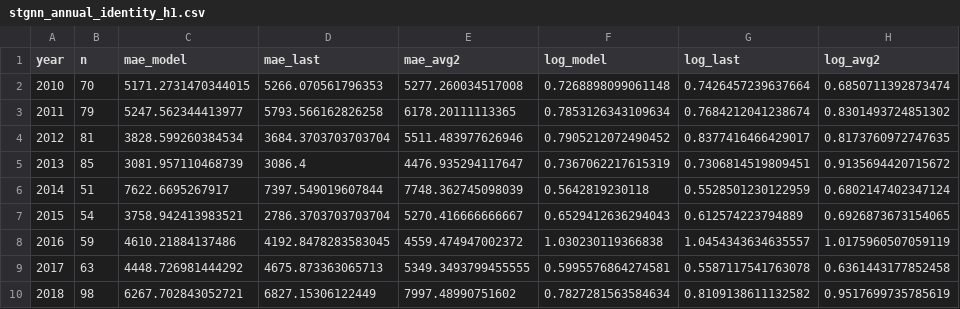
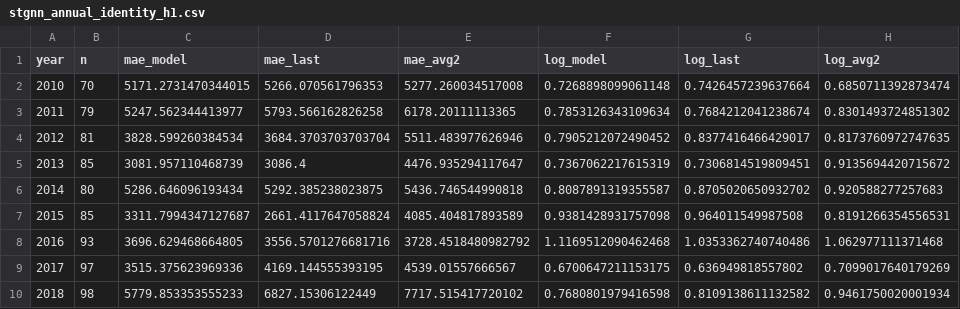
Before and after one commit to sunaina88/major-project, a CSV file: data/processed/stgnn_annual_identity_h1.csv, drawn as a sheet; only a part is shown; the diff covers the shown part only.

```diff
--- a/data/processed/stgnn_annual_identity_h1.csv
+++ b/data/processed/stgnn_annual_identity_h1.csv
@@ -5,6 +5,6 @@ year,n,mae_model,mae_last,mae_avg2,log_model,log_last,log_avg2
 2013,85,3081.957110468739,3086.4,4476.935294117647,0.7367062217615319,0.7306814519809451,0.9135694420715672
-2014,51,7622.6695267917,7397.549019607844,7748.362745098039,0.5642819230118,0.5528501230122959,0.6802147402347124
-2015,54,3758.942413983521,2786.3703703703704,5270.416666666667,0.6529412636294043,0.612574223794889,0.6926873673154065
-2016,59,4610.21884137486,4192.8478283583045,4559.474947002372,1.030230119366838,1.0454343634635557,1.0175960507059119
-2017,63,4448.726981444292,4675.873363065713,5349.3493799455555,0.5995576864274581,0.5587117541763078,0.6361443177852458
-2018,98,6267.702843052721,6827.15306122449,7997.48990751602,0.7827281563584634,0.8109138611132582,0.9517699735785619
+2014,80,5286.646096193434,5292.385238023875,5436.746544990818,0.8087891319355587,0.8705020650932702,0.920588277257683
+2015,85,3311.7994347127687,2661.4117647058824,4085.404817893589,0.9381428931757098,0.964011549987508,0.8191266354556531
+2016,93,3696.629468664805,3556.5701276681716,3728.4518480982792,1.1169512090462468,1.0353362740740486,1.062977111371468
+2017,97,3515.375623969336,4169.144555393195,4539.01557666567,0.6700647211153175,0.636949818557802,0.7099017640179269
+2018,98,5779.853353555233,6827.15306122449,7717.515417720102,0.7680801979416598,0.8109138611132582,0.9461750020001934
```
Also changed, not shown: 14 edited cells elsewhere in this file, data/processed/stgnn_annual_dist_h1.csv, data/processed/stgnn_annual_gat_h1.csv, 56 other files.
